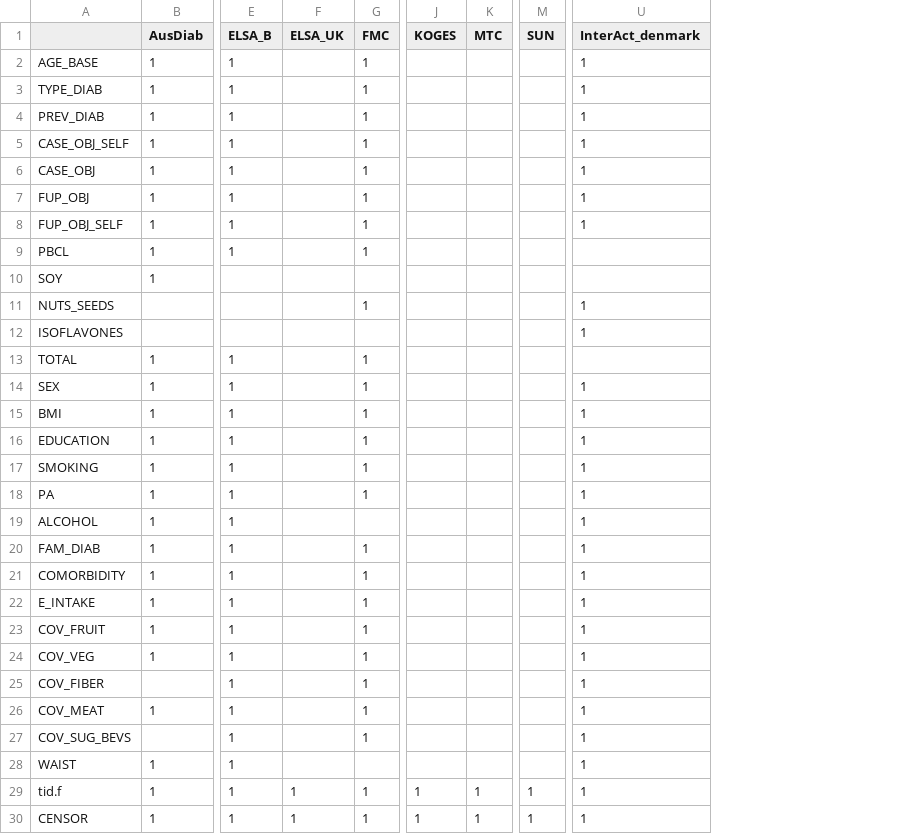
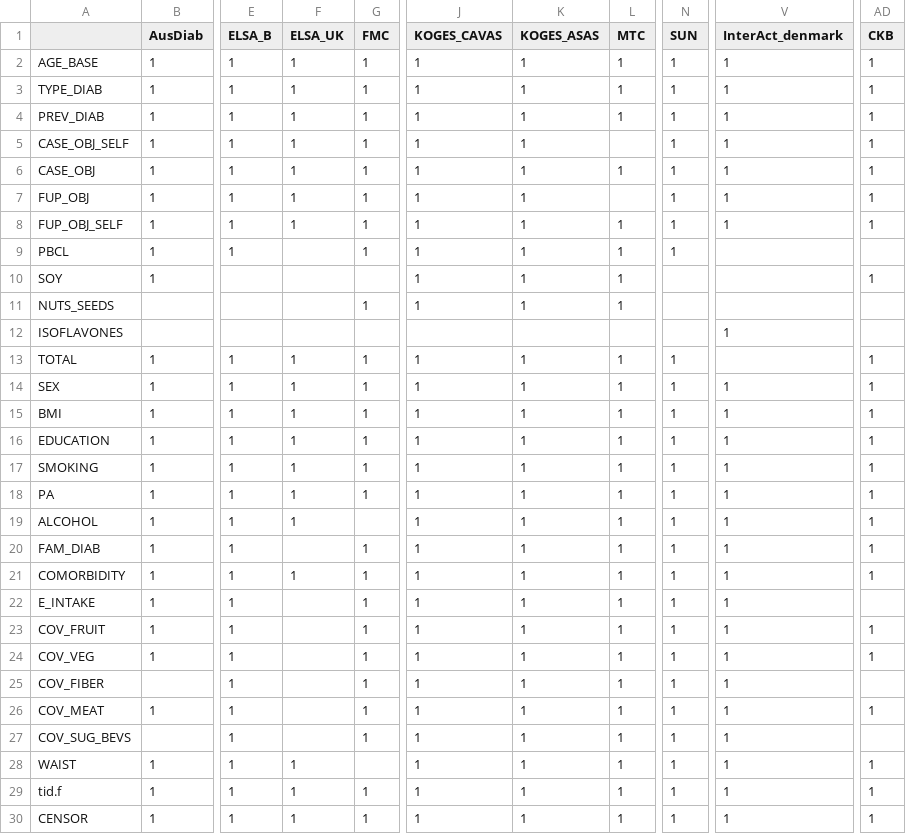
Before and after one commit to interconnectDiabetes/exemplar_analyses, a CSV file: legume_exemplar/leg_opal_vars.csv, drawn as a sheet; only a part is shown, gaps mark what is left out; removed rows and columns are numbered as before the commit, all else as after; the diff covers the shown part only; the diff names each change by its address in the sheet, - before the commit and + after, or states it on an @@ line.

```diff
--- a/legume_exemplar/leg_opal_vars.csv
+++ b/legume_exemplar/leg_opal_vars.csv
-column J (KOGES), rows 29-30: 1 | 1
+column J (KOGES_CAVAS), rows 2-30: 1 | 1 | 1 | 1 | 1 | 1 | 1 | 1 | 1 | 1 |  | 1 | 1 | 1 | 1 | 1 | 1 | 1 | 1 | 1 | 1 | 1 | 1 | 1 | 1 | 1 | 1 | 1 | 1
+column K (KOGES_ASAS), rows 2-30: 1 | 1 | 1 | 1 | 1 | 1 | 1 | 1 | 1 | 1 |  | 1 | 1 | 1 | 1 | 1 | 1 | 1 | 1 | 1 | 1 | 1 | 1 | 1 | 1 | 1 | 1 | 1 | 1
+column AD (CKB), rows 2-30: 1 | 1 | 1 | 1 | 1 | 1 | 1 |  | 1 |  |  | 1 | 1 | 1 | 1 | 1 | 1 | 1 | 1 | 1 |  | 1 | 1 |  | 1 |  | 1 | 1 | 1
-F2:F8 (ELSA_UK): (empty)
+F2:F8 (ELSA_UK): 1
-L2:L4 (MTC): (empty)
+L2:L4 (MTC): 1
-N2:N9 (SUN): (empty)
+N2:N9 (SUN): 1
-L6 (MTC): (empty)
+L6 (MTC): 1
-L8:L11 (MTC): (empty)
+L8:L11 (MTC): 1
-V11 (InterAct_denmark): 1
+V11 (InterAct_denmark): (empty)
-F13:F19 (ELSA_UK): (empty)
+F13:F19 (ELSA_UK): 1
-L13:L28 (MTC): (empty)
+L13:L28 (MTC): 1
-N13:N28 (SUN): (empty)
+N13:N28 (SUN): 1
-F21 (ELSA_UK): (empty)
+F21 (ELSA_UK): 1
-F28 (ELSA_UK): (empty)
+F28 (ELSA_UK): 1
```
Also changed, not shown: 5 added rows elsewhere in this file, fish_exemplar/fish_opal_vars.csv, 5 other files.
